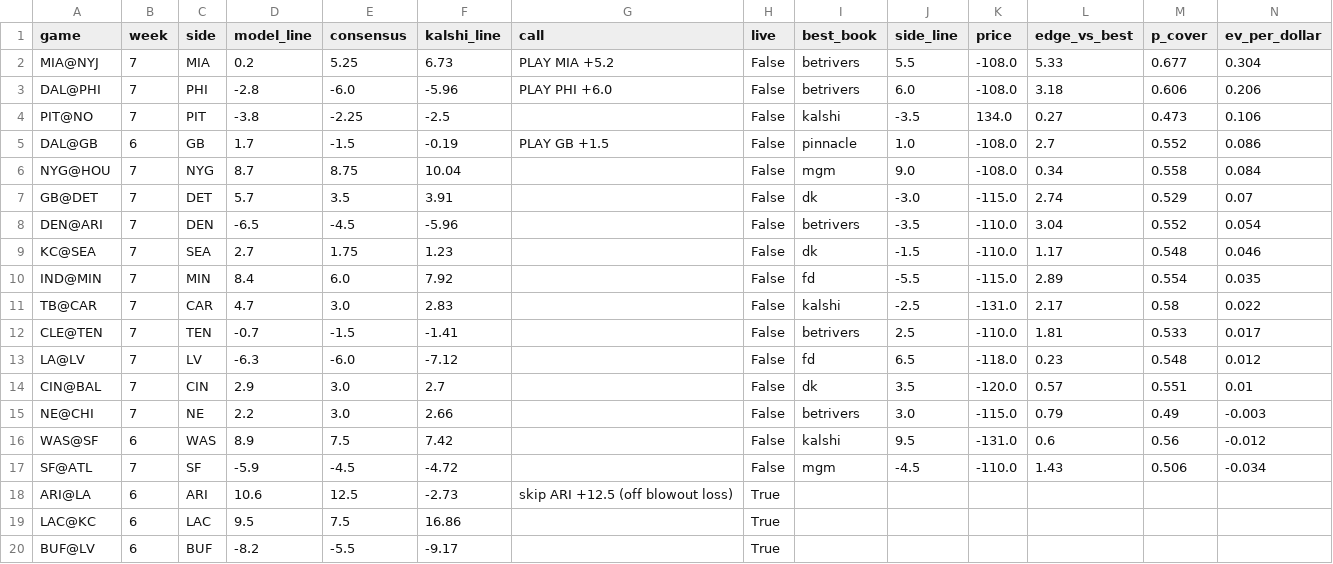
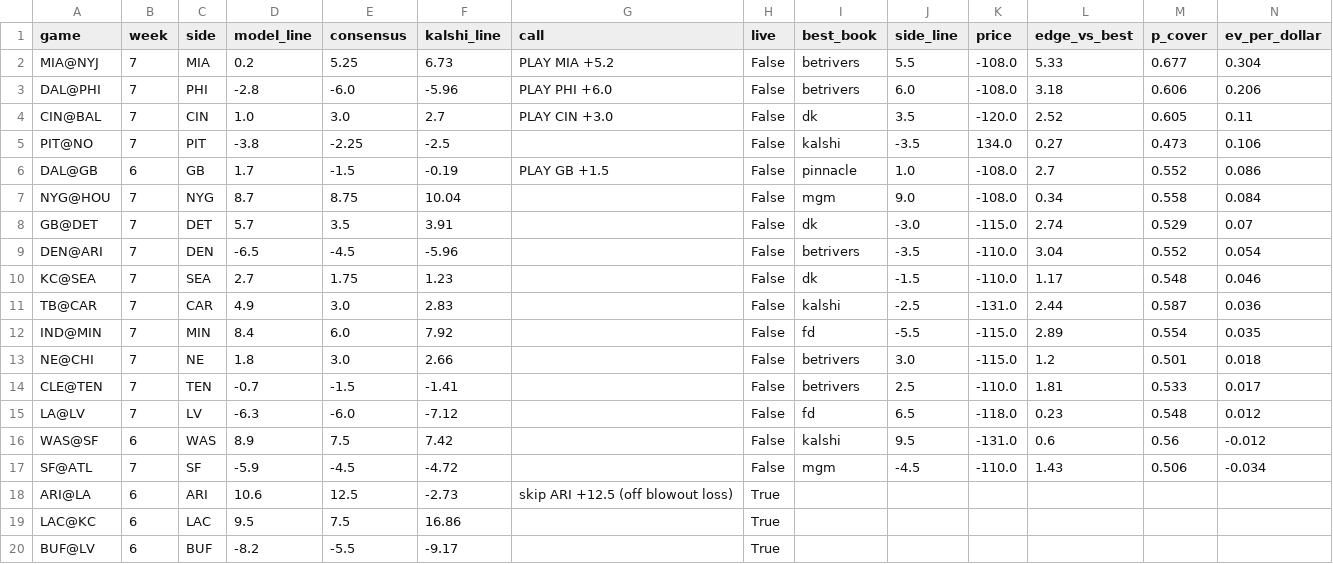
Before and after one commit to kmseramur-ux/linemodel-site, a CSV file: shopped.csv, drawn as a sheet; only a part is shown; removed rows and columns are numbered as before the commit, all else as after; rows hold the shown columns only; the diff names each change by its address in the sheet, - before the commit and + after, or states it on an @@ line.

```diff
--- a/shopped.csv
+++ b/shopped.csv
+row 4: CIN@BAL | 7 | CIN | 1.0 | 3.0 | 2.7 | PLAY CIN +3.0 | False | dk | 3.5 | -120.0 | 2.52 | 0.605 | 0.11
+row 11: TB@CAR | 7 | CAR | 4.9 | 3.0 | 2.83 |  | False | kalshi | -2.5 | -131.0 | 2.44 | 0.587 | 0.036
-row 11: TB@CAR | 7 | CAR | 4.7 | 3.0 | 2.83 |  | False | kalshi | -2.5 | -131.0 | 2.17 | 0.58 | 0.022
+row 13: NE@CHI | 7 | NE | 1.8 | 3.0 | 2.66 |  | False | betrivers | 3.0 | -115.0 | 1.2 | 0.501 | 0.018
-row 14: CIN@BAL | 7 | CIN | 2.9 | 3.0 | 2.7 |  | False | dk | 3.5 | -120.0 | 0.57 | 0.551 | 0.01
-row 15: NE@CHI | 7 | NE | 2.2 | 3.0 | 2.66 |  | False | betrivers | 3.0 | -115.0 | 0.79 | 0.49 | -0.003
```
Also changed, not shown: card.csv, ev_board.csv, 2 other files.
